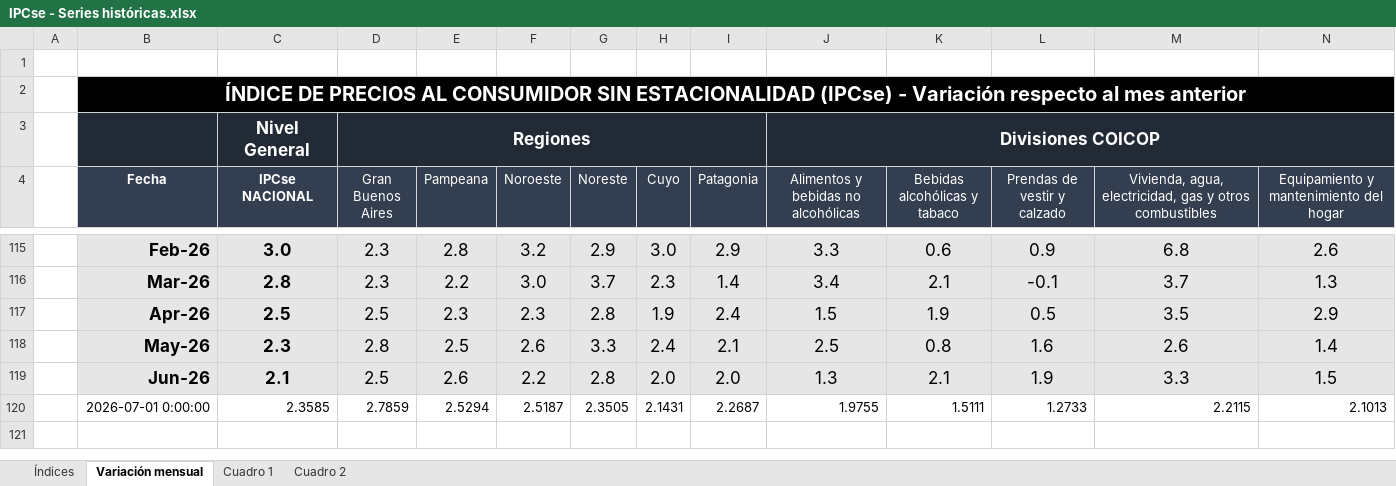
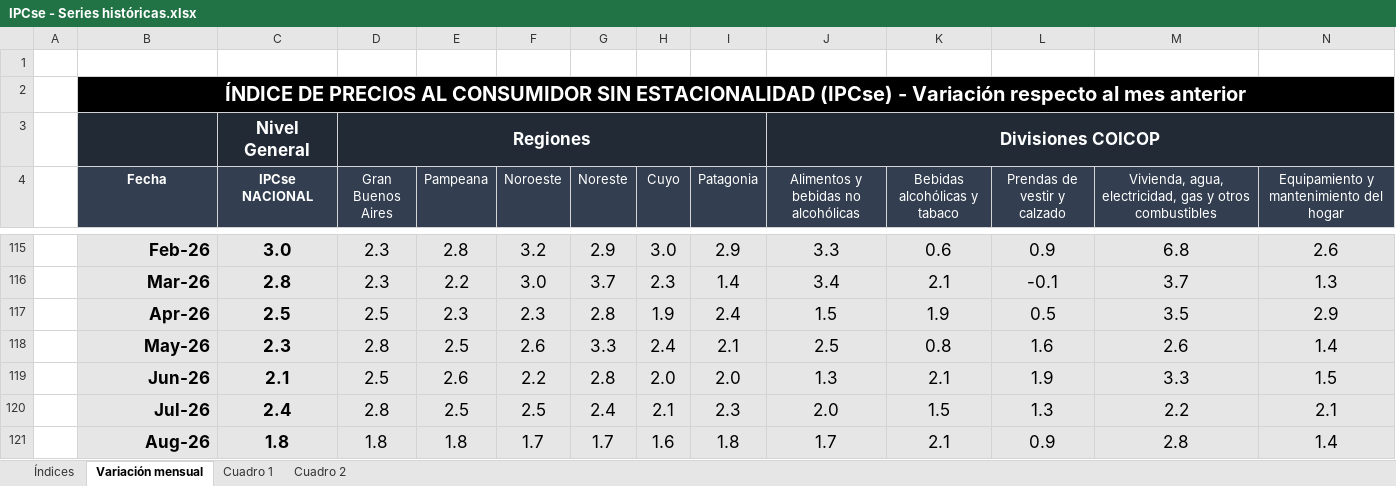
Before and after one commit to mrozada/mrozada.github.io, an Excel workbook: assets/excel/IPCse - Series históricas.xlsx, sheet Variación mensual, drawn as a sheet; only a part is shown, gaps mark what is left out; values as stored, in another font and other column widths than the file's, no borders; removed rows and columns are numbered as before the commit, all else as after; rows hold the shown columns only; the diff names each change by its address in the sheet, - before the commit and + after, or states it on an @@ line.

```diff
--- a/assets/excel/IPCse - Series históricas.xlsx (sheet Variación mensual)
+++ b/assets/excel/IPCse - Series históricas.xlsx (sheet Variación mensual)
-row 120:  | 2026-07-01 0:00:00 | 2.3585 | 2.7859 | 2.5294 | 2.5187 | 2.3505 | 2.1431 | 2.2687 | 1.9755 | 1.5111 | 1.2733 | 2.2115 | 2.1013
+row 120:  | Jul-26 | 2.4 | 2.8 | 2.5 | 2.5 | 2.4 | 2.1 | 2.3 | 2.0 | 1.5 | 1.3 | 2.2 | 2.1
+row 121:  | Aug-26 | 1.8 | 1.8 | 1.8 | 1.7 | 1.7 | 1.6 | 1.8 | 1.7 | 2.1 | 0.9 | 2.8 | 1.4
```
Also changed, not shown: sheet Cuadro 2, sheet Índices, sheet Cuadro 1, 4 other files.
